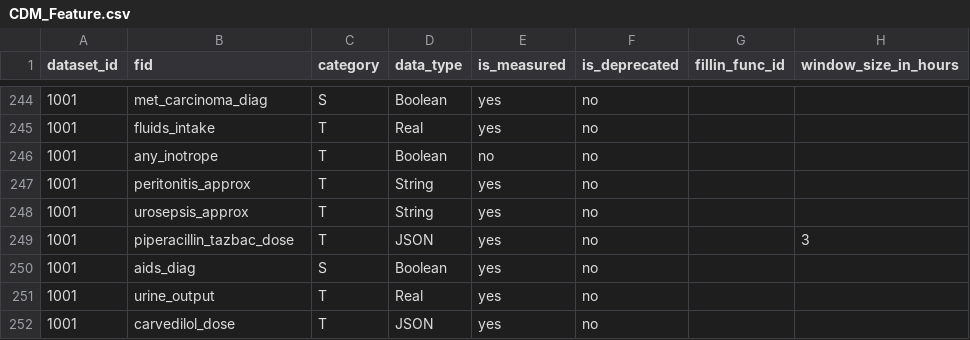
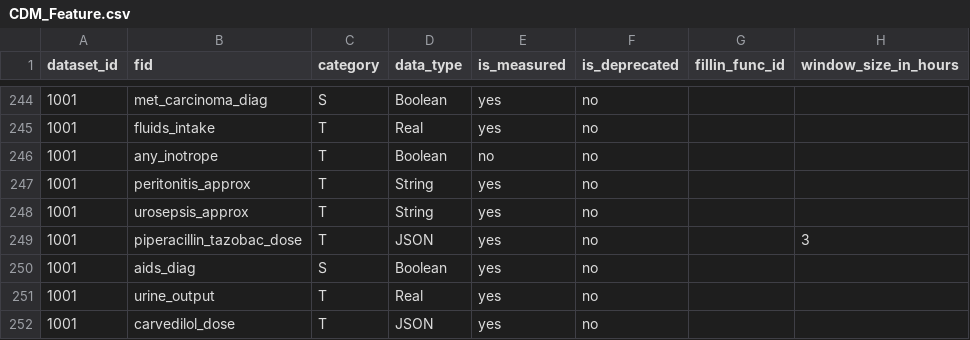
Before and after one commit to cloud-cds/cds-stack, a CSV file: db/dw/clarity2dw/dataset1001/CDM_Feature.csv, drawn as a sheet; only a part is shown, gaps mark what is left out; the diff names each change by its address in the sheet, - before the commit and + after, or states it on an @@ line.

Commit message:
fixed fid name: piperacillin_tazobac_dose

```diff
--- a/db/dw/clarity2dw/dataset1001/CDM_Feature.csv
+++ b/db/dw/clarity2dw/dataset1001/CDM_Feature.csv
-B249 (fid): piperacillin_tazbac_dose
+B249 (fid): piperacillin_tazobac_dose
```
Also changed, not shown: db/dw/clarity2dw/dataset1000/CDM_Feature.csv, db/dw/clarity2dw/dataset1002/CDM_Feature.csv, 1 other file.
